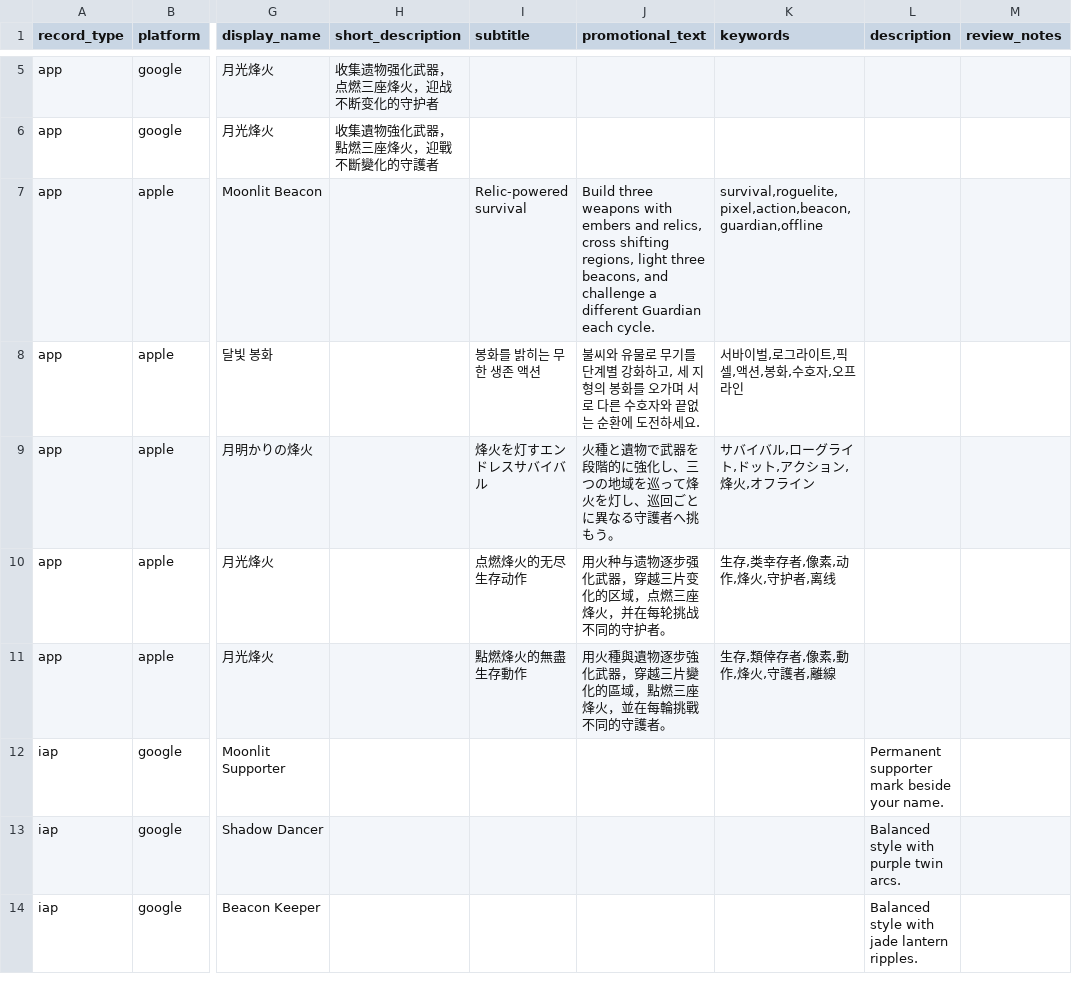
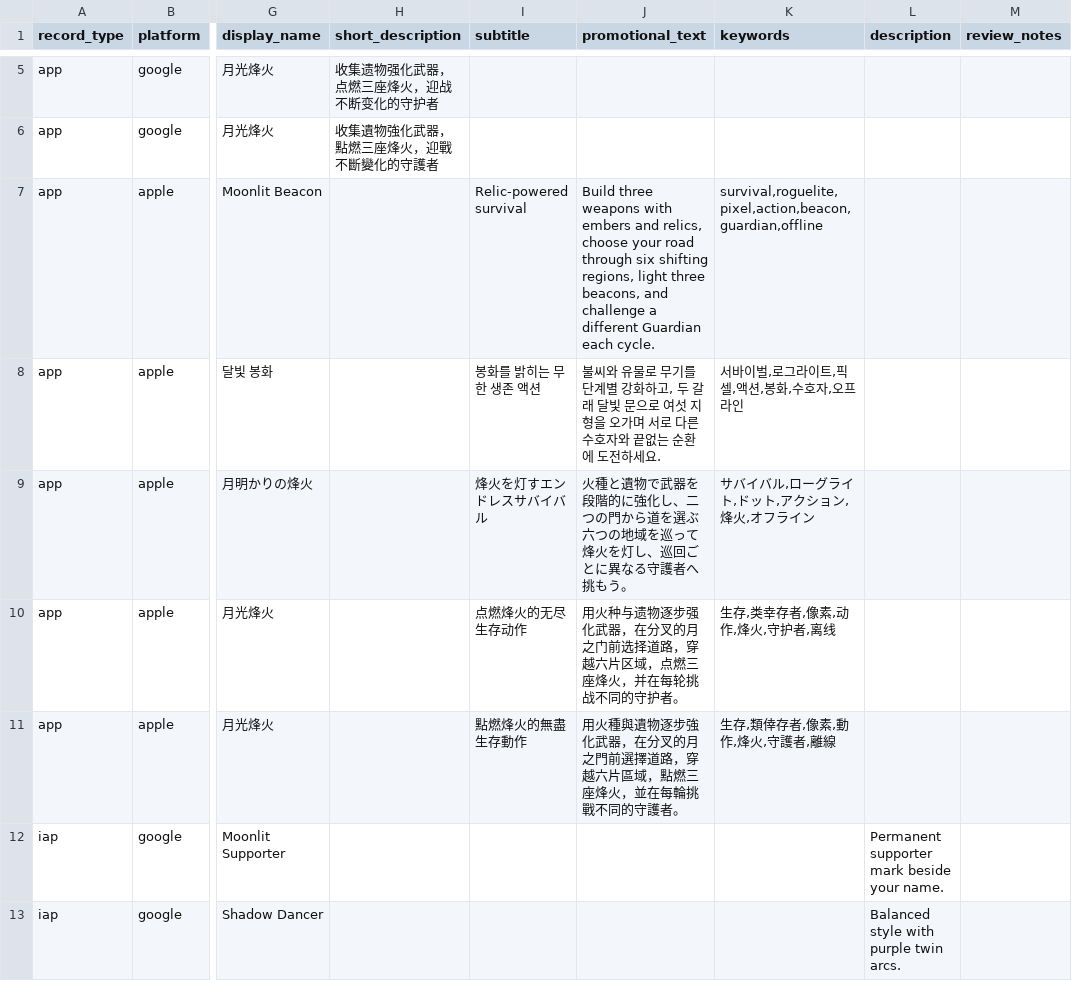
Before and after one commit to hyodotdev/MoonlitBeacon, a CSV file: notes/release/store-localizations.csv, drawn as a sheet; only a part is shown, gaps mark what is left out; the shorter side is filled out with more unchanged rows; the diff names each change by its address in the sheet, - before the commit and + after, or states it on an @@ line.

Commit message:
docs(store): prepare the 3.0.0 listing
Describe six terrains, forked routes, skills and the renewed art.
Keep the placeholder rejection fixture aligned with the new opening.

Implemented-by: Muse (muse-spark-1.3-contributor, max effort)

```diff
--- a/notes/release/store-localizations.csv
+++ b/notes/release/store-localizations.csv
-J7 (promotional_text): …and relics, cross shifting regions,…
+J7 (promotional_text): …and relics, choose your road through six shifting regions,…
-J8 (promotional_text): …화하고, 세 지형의 봉화를 오가며…
+J8 (promotional_text): …화하고, 두 갈래 달빛 문으로 여섯 지형을 오가며…
-J9 (promotional_text): …強化し、三つの地域…
+J9 (promotional_text): …強化し、二つの門から道を選ぶ六つの地域…
-J10 (promotional_text): …化武器，穿越三片变化的区域，点…
+J10 (promotional_text): …化武器，在分叉的月之门前选择道路，穿越六片区域，点…
-J11 (promotional_text): …化武器，穿越三片變化的區域，點…
+J11 (promotional_text): …化武器，在分叉的月之門前選擇道路，穿越六片區域，點…
```
Also changed, not shown: 2 other files.
